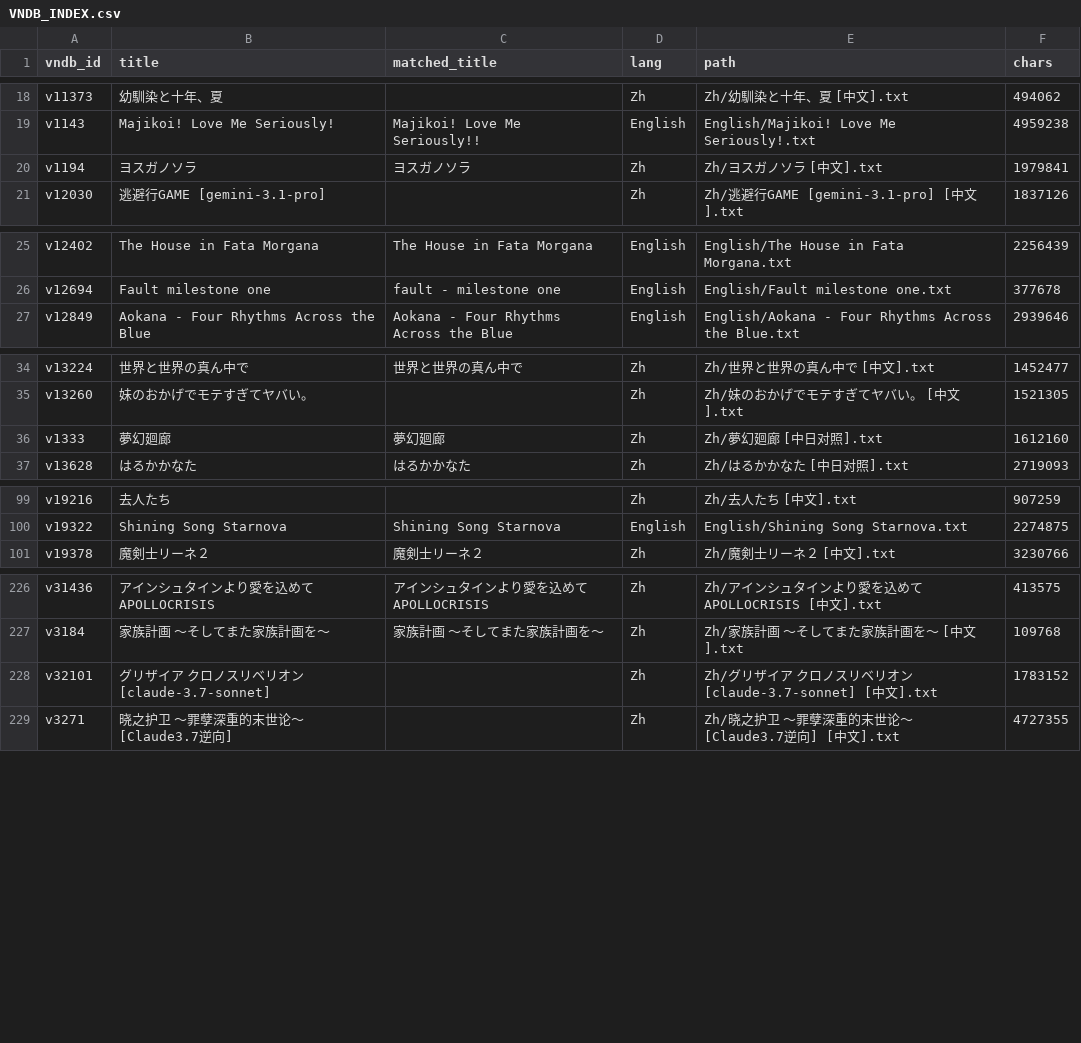
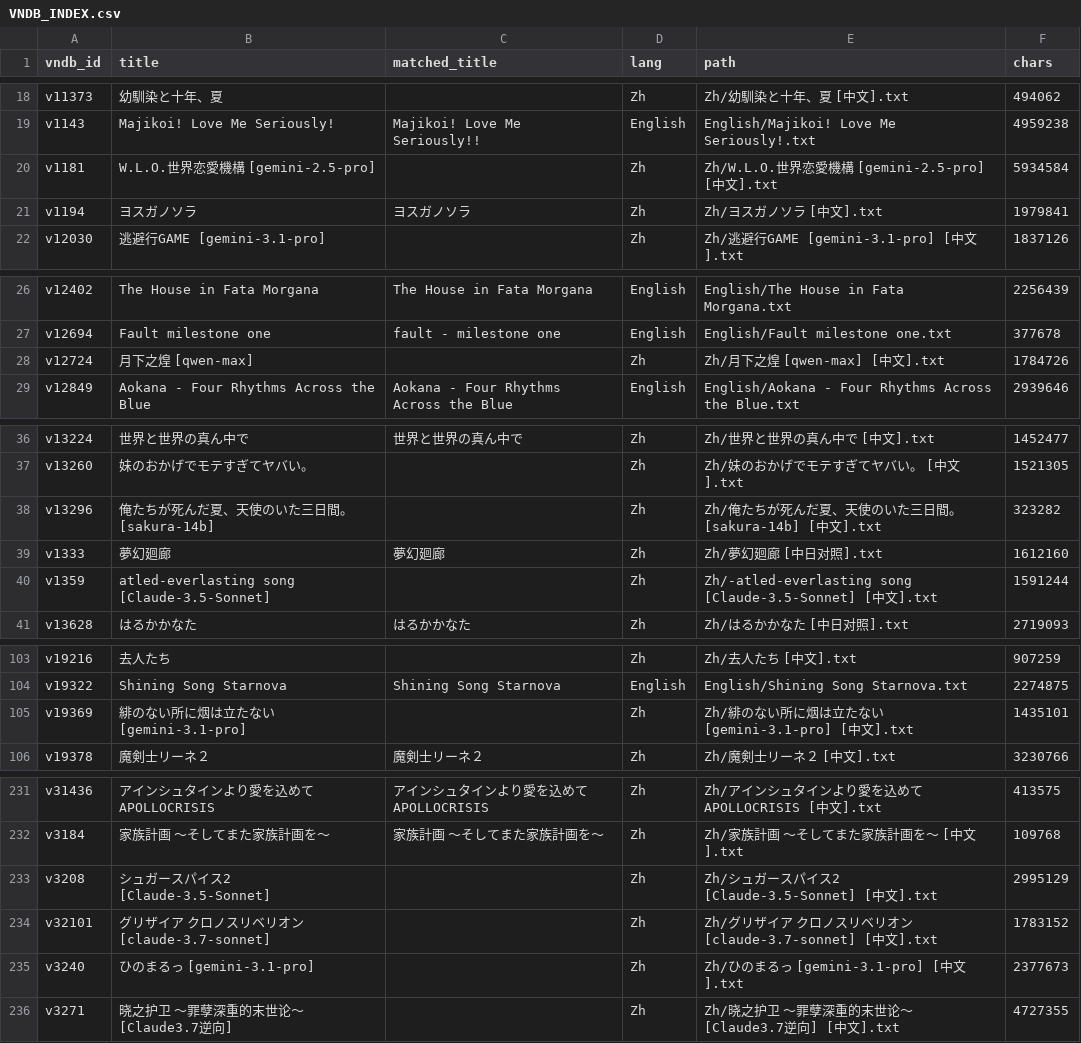
Before and after one commit to m-rui001/galgame-script-corpus, a CSV file: VNDB_INDEX.csv, drawn as a sheet; only a part is shown, gaps mark what is left out; the diff covers the shown part only; the diff names each change by its address in the sheet, - before the commit and + after, or states it on an @@ line.

```diff
--- a/VNDB_INDEX.csv
+++ b/VNDB_INDEX.csv
+row 20: v1181 | W.L.O.世界恋愛機構 [gemini-2.5-pro] |  | Zh | Zh/W.L.O.世界恋愛機構 [gemini-2.5-pro] [中文].txt | 5934584
+row 28: v12724 | 月下之煌 [qwen-max] |  | Zh | Zh/月下之煌 [qwen-max] [中文].txt | 1784726
+row 38: v13296 | 俺たちが死んだ夏、天使のいた三日間。 [sakura-14b] |  | Zh | Zh/俺たちが死んだ夏、天使のいた三日間。 [sakura-14b] [中文].txt | 323282
+row 40: v1359 | atled-everlasting song [Claude-3.5-Sonnet] |  | Zh | Zh/-atled-everlasting song [Claude-3.5-Sonnet] [中文].txt | 1591244
+row 105: v19369 | 緋のない所に烟は立たない [gemini-3.1-pro] |  | Zh | Zh/緋のない所に烟は立たない [gemini-3.1-pro] [中文].txt | 1435101
+row 233: v3208 | シュガースパイス2 [Claude-3.5-Sonnet] |  | Zh | Zh/シュガースパイス2 [Claude-3.5-Sonnet] [中文].txt | 2995129
+row 235: v3240 | ひのまるっ [gemini-3.1-pro] |  | Zh | Zh/ひのまるっ [gemini-3.1-pro] [中文].txt | 2377673
```
Also changed, not shown: 5 added rows elsewhere in this file, MANIFEST.csv, SOURCES.csv, 13 other files.
